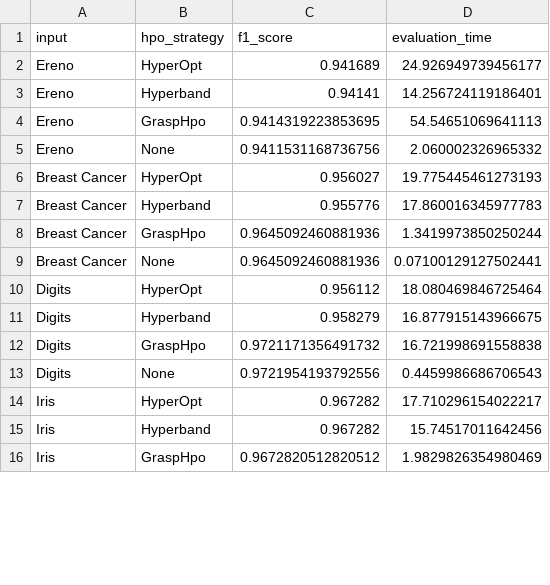
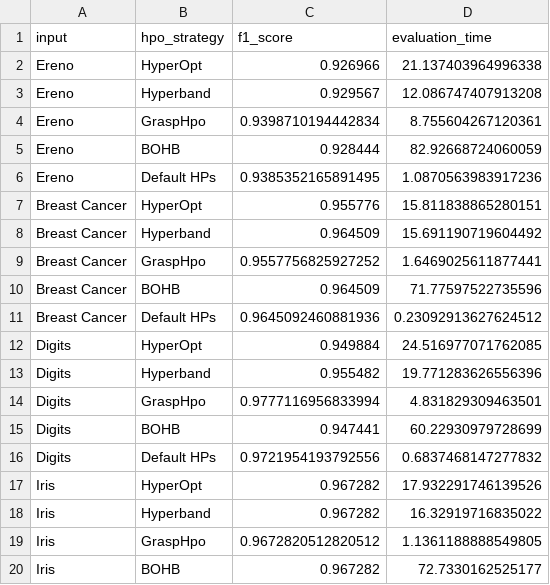
Before and after one commit to shinwookim/GRASP-HPO, a CSV file: src/output/results/table.csv, drawn as a sheet; only a part is shown; the diff covers the shown part only.

Commit message:
Time limit on building phase

```diff
--- a/src/output/results/table.csv
+++ b/src/output/results/table.csv
@@ -1,16 +1,20 @@
 input,hpo_strategy,f1_score,evaluation_time
-Ereno,HyperOpt,0.941689,24.926949739456177
-Ereno,Hyperband,0.94141,14.256724119186401
-Ereno,GraspHpo,0.9414319223853695,54.54651069641113
-Ereno,None,0.9411531168736756,2.060002326965332
-Breast Cancer,HyperOpt,0.956027,19.775445461273193
-Breast Cancer,Hyperband,0.955776,17.860016345977783
-Breast Cancer,GraspHpo,0.9645092460881936,1.3419973850250244
-Breast Cancer,None,0.9645092460881936,0.07100129127502441
-Digits,HyperOpt,0.956112,18.080469846725464
-Digits,Hyperband,0.958279,16.877915143966675
-Digits,GraspHpo,0.9721171356491732,16.721998691558838
-Digits,None,0.9721954193792556,0.4459986686706543
-Iris,HyperOpt,0.967282,17.710296154022217
-Iris,Hyperband,0.967282,15.74517011642456
-Iris,GraspHpo,0.9672820512820512,1.9829826354980469
+Ereno,HyperOpt,0.926966,21.137403964996338
+Ereno,Hyperband,0.929567,12.086747407913208
+Ereno,GraspHpo,0.9398710194442834,8.755604267120361
+Ereno,BOHB,0.928444,82.92668724060059
+Ereno,Default HPs,0.9385352165891495,1.0870563983917236
+Breast Cancer,HyperOpt,0.955776,15.811838865280151
+Breast Cancer,Hyperband,0.964509,15.691190719604492
+Breast Cancer,GraspHpo,0.9557756825927252,1.6469025611877441
+Breast Cancer,BOHB,0.964509,71.77597522735596
+Breast Cancer,Default HPs,0.9645092460881936,0.23092913627624512
+Digits,HyperOpt,0.949884,24.516977071762085
+Digits,Hyperband,0.955482,19.771283626556396
+Digits,GraspHpo,0.9777116956833994,4.831829309463501
+Digits,BOHB,0.947441,60.22930979728699
+Digits,Default HPs,0.9721954193792556,0.6837468147277832
+Iris,HyperOpt,0.967282,17.932291746139526
+Iris,Hyperband,0.967282,16.32919716835022
+Iris,GraspHpo,0.9672820512820512,1.1361188888549805
+Iris,BOHB,0.967282,72.7330162525177
```
Also changed, not shown: 1 added row and 7 edited cells elsewhere in this file, 29 other files.
